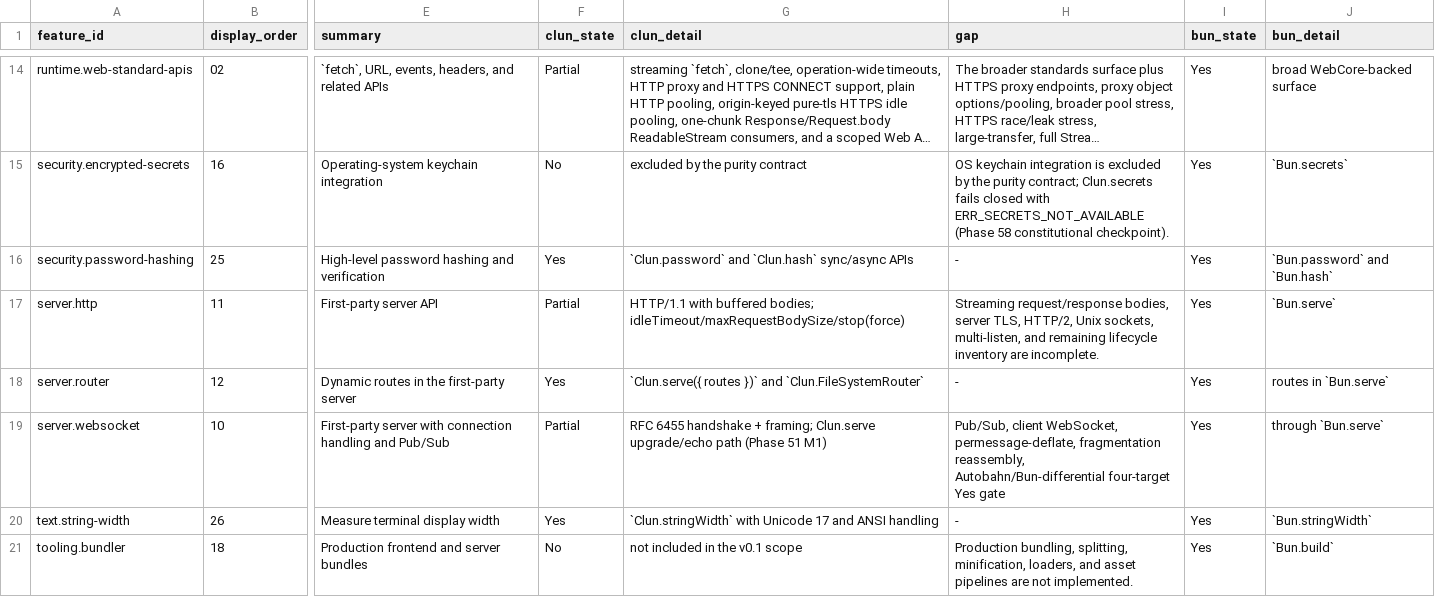
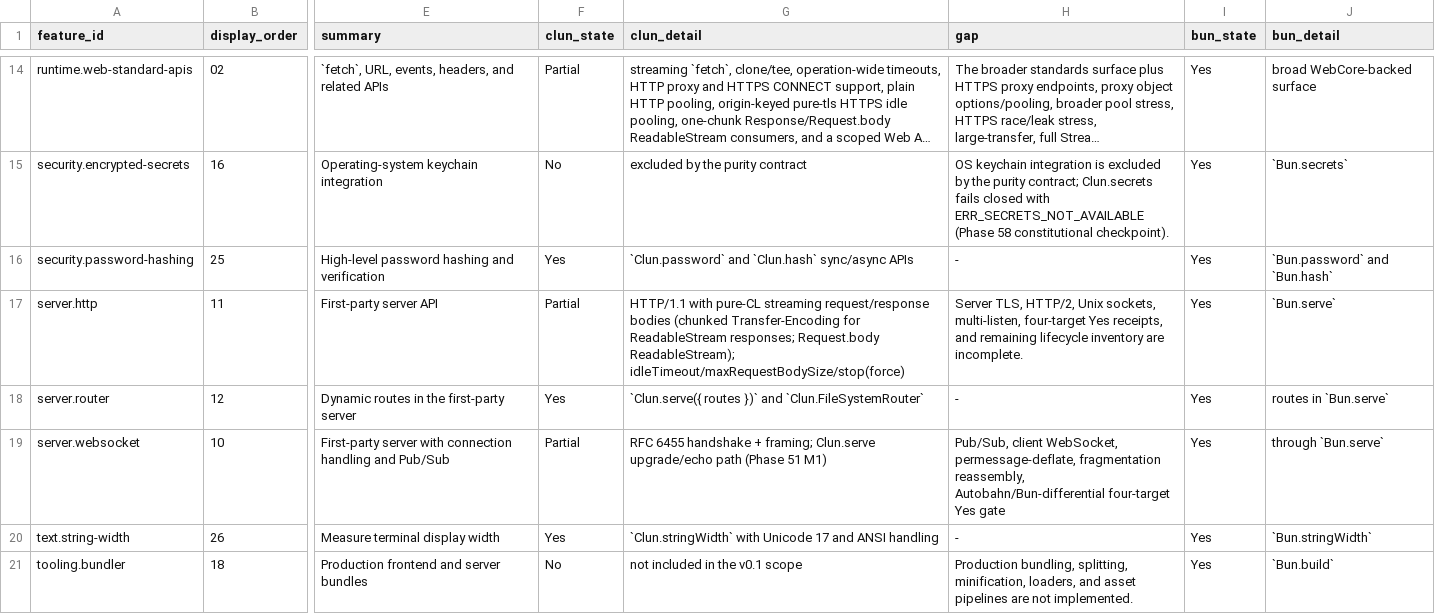
Before and after one commit to theesfeld/clun, a TSV file: compat/features.tsv, drawn as a sheet; only a part is shown, gaps mark what is left out; long unchanged cells end in …; the diff names each change by its address in the sheet, - before the commit and + after, or states it on an @@ line.

Commit message:
feat(server): pure-CL streaming request/response bodies for Clun.serve
Preserve Response(ReadableStream) bodies and write them with HTTP/1.1
chunked Transfer-Encoding; Request.body remains a ReadableStream for
getReader and stream-through echoes. ReadableStream reader.read() parks
on empty open queues so async enqueue works. server.http stays Partial.

Refs: #128

```diff
--- a/compat/features.tsv
+++ b/compat/features.tsv
-G17 (clun_detail): HTTP/1.1 with buffered bodies; idleTimeout/maxRequestBodySize/stop(force)
+G17 (clun_detail): HTTP/1.1 with pure-CL streaming request/response bodies (chunked Transfer-Encoding for ReadableStream responses; Request.body ReadableStream); idleTimeout/maxRequestBodySize/stop(force)
-H17 (gap): Streaming request/response bodies, server TLS, HTTP/2, Unix sockets, multi-listen, and remaining…
+H17 (gap): Server TLS, HTTP/2, Unix sockets, multi-listen, four-target Yes receipts, and remaining…
```
Also changed, not shown: compat/release.tsv, 11 other files.
